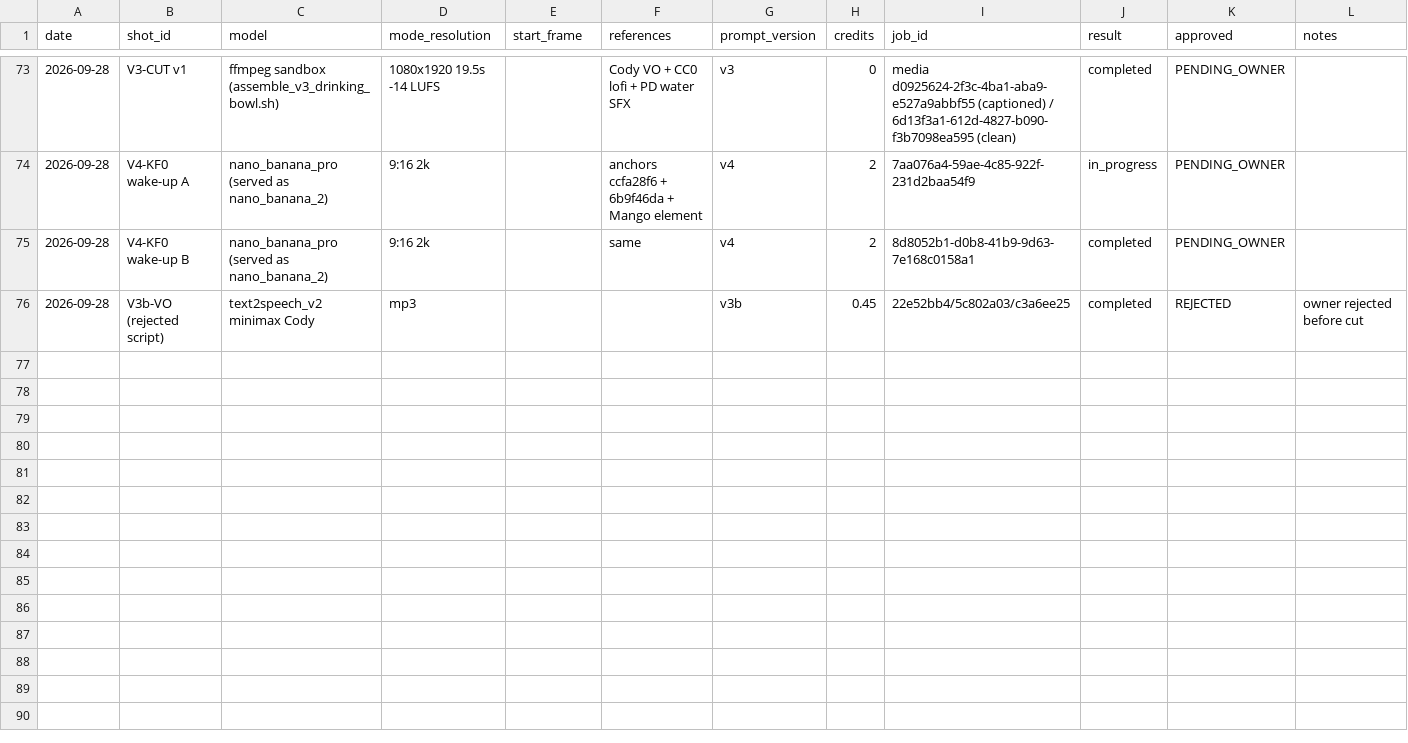
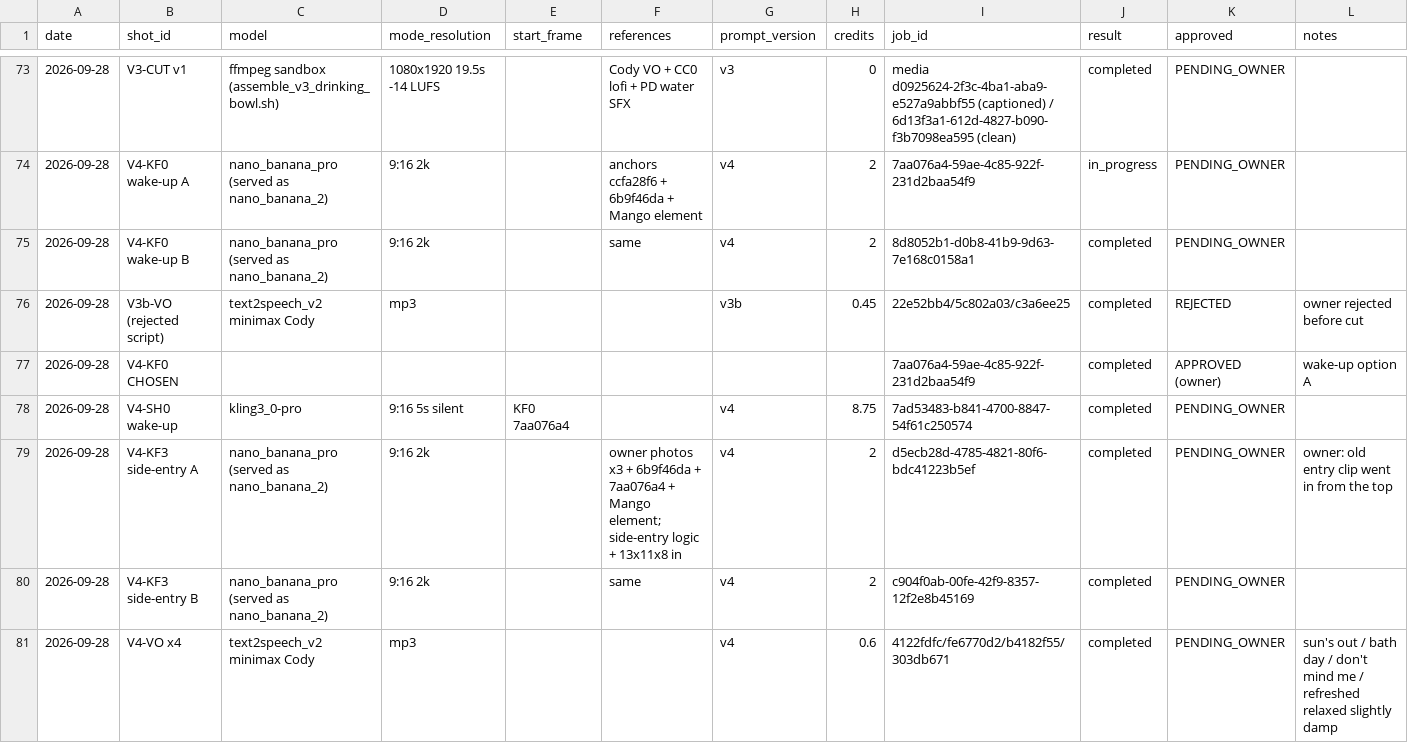
Before and after one commit to petpicks4u8/PetPicks4U, a CSV file: videos/005-just-a-dip/generation-log.csv, drawn as a sheet; only a part is shown, gaps mark what is left out.

```diff
--- a/videos/005-just-a-dip/generation-log.csv
+++ b/videos/005-just-a-dip/generation-log.csv
@@ -76 +76,6 @@ date,shot_id,model,mode_resolution,start_frame,references,prompt_version,credits
 2026-09-28,V3b-VO (rejected script),text2speech_v2 minimax Cody,mp3,,,v3b,0.45,22e52bb4/5c802a03/c3a6ee25,completed,REJECTED,owner rejected before cut
+2026-09-28,V4-KF0 CHOSEN,,,,,,,7aa076a4-59ae-4c85-922f-231d2baa54f9,completed,APPROVED (owner),wake-up option A
+2026-09-28,V4-SH0 wake-up,kling3_0-pro,9:16 5s silent,KF0 7aa076a4,,v4,8.75,7ad53483-b841-4700-8847-54f61c250574,completed,PENDING_OWNER,
+2026-09-28,V4-KF3 side-entry A,nano_banana_pro (served as nano_banana_2),9:16 2k,,owner photos x3 + 6b9f46da + 7aa076a4 + Mango element; side-entry logic + 13x11x8 in,v4,2,d5ecb28d-4785-4821-80f6-bdc41223b5ef,completed,PENDING_OWNER,owner: old entry clip went in from the top
+2026-09-28,V4-KF3 side-entry B,nano_banana_pro (served as nano_banana_2),9:16 2k,,same,v4,2,c904f0ab-00fe-42f9-8357-12f2e8b45169,completed,PENDING_OWNER,
+2026-09-28,V4-VO x4,text2speech_v2 minimax Cody,mp3,,,v4,0.6,4122fdfc/fe6770d2/b4182f55/303db671,completed,PENDING_OWNER,sun's out / bath day / don't mind me / refreshed relaxed slightly damp
```
Also changed, not shown: 1 other file.
